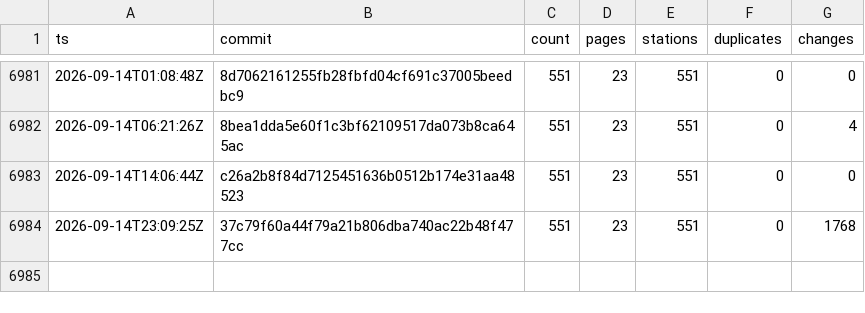
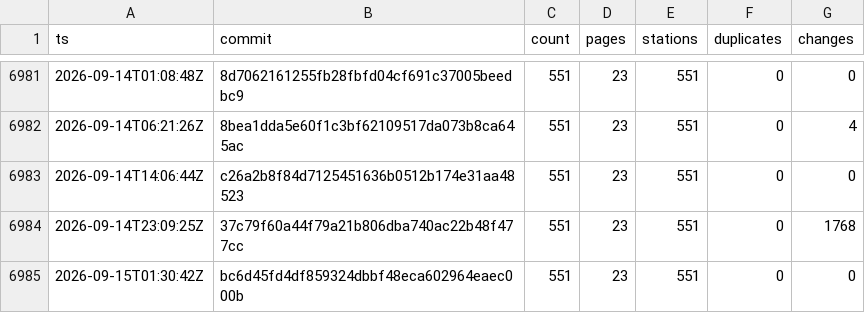
Before and after one commit to stefanb/goriva-data, a CSV file: history/snapshots.csv, drawn as a sheet; only a part is shown, gaps mark what is left out.

```diff
--- a/history/snapshots.csv
+++ b/history/snapshots.csv
@@ -6984 +6984,2 @@ ts,commit,count,pages,stations,duplicates,changes
 2026-09-14T23:09:25Z,37c79f60a44f79a21b806dba740ac22b48f477cc,551,23,551,0,1768
+2026-09-15T01:30:42Z,bc6d45fd4df859324dbbf48eca602964eaec000b,551,23,551,0,0
```
Also changed, not shown: 2 other files.
